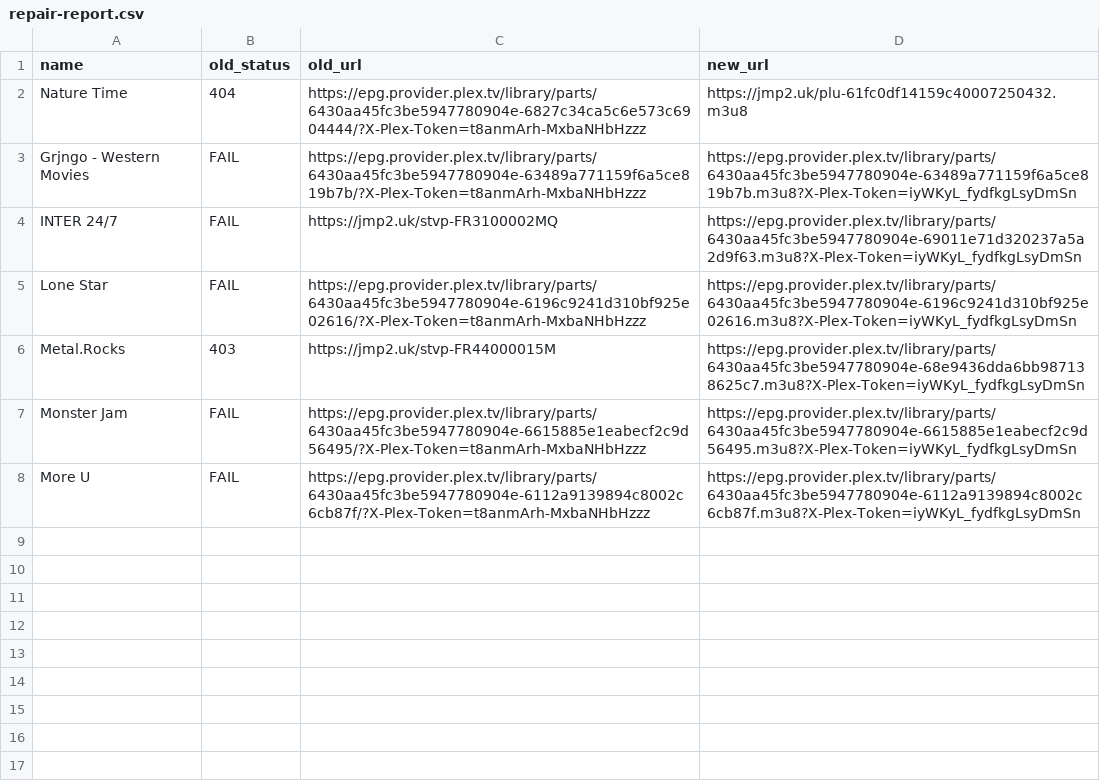
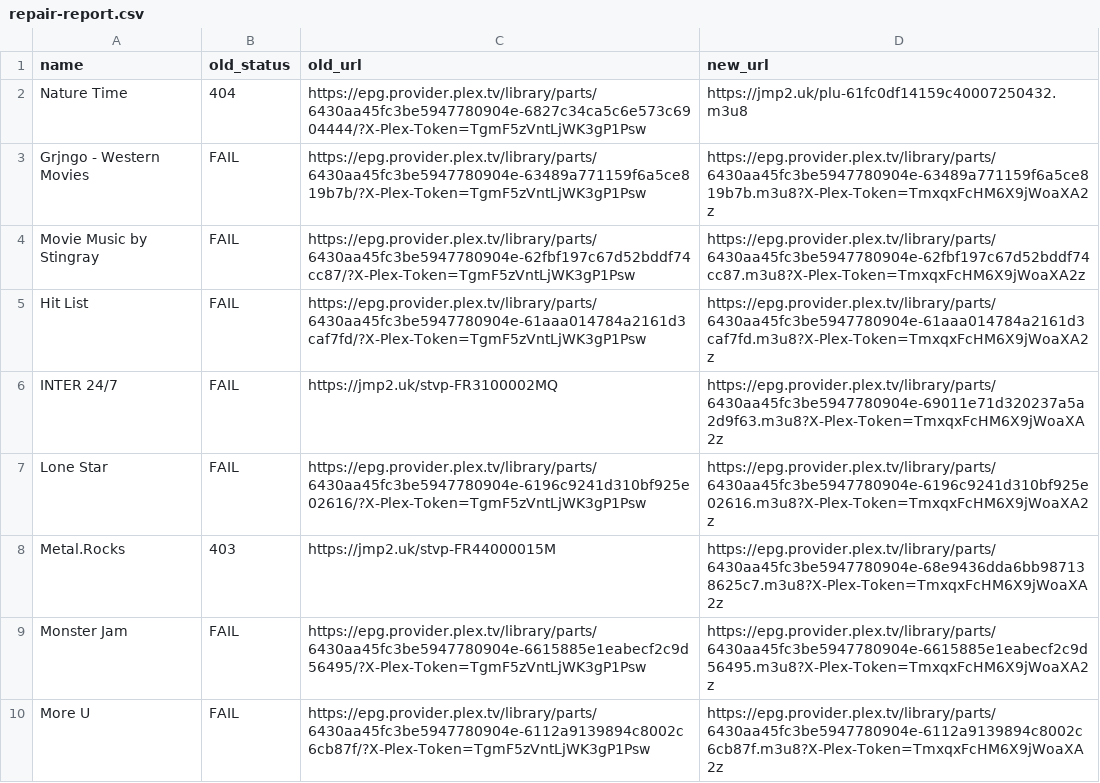
Before and after one commit to juliebgh/playlist-fr, a CSV file: repair-report.csv, drawn as a sheet.

```diff
--- a/repair-report.csv
+++ b/repair-report.csv
@@ -1,8 +1,10 @@
 name,old_status,old_url,new_url
-Nature Time,404,https://epg.provider.plex.tv/library/parts/6430aa45fc3be5947780904e-6827c34ca5c6e573c6904444/?X-Plex-Token=t8anmArh-MxbaNHbHzzz,https://jmp2.uk/plu-61fc0df14159c40007250432.m3u8
-Grjngo - Western Movies,FAIL,https://epg.provider.plex.tv/library/parts/6430aa45fc3be5947780904e-63489a771159f6a5ce819b7b/?X-Plex-Token=t8anmArh-MxbaNHbHzzz,https://epg.provider.plex.tv/library/parts/6430aa45fc3be5947780904e-63489a771159f6a5ce819b7b.m3u8?X-Plex-Token=iyWKyL_fydfkgLsyDmSn
-INTER 24/7,FAIL,https://jmp2.uk/stvp-FR3100002MQ,https://epg.provider.plex.tv/library/parts/6430aa45fc3be5947780904e-69011e71d320237a5a2d9f63.m3u8?X-Plex-Token=iyWKyL_fydfkgLsyDmSn
-Lone Star,FAIL,https://epg.provider.plex.tv/library/parts/6430aa45fc3be5947780904e-6196c9241d310bf925e02616/?X-Plex-Token=t8anmArh-MxbaNHbHzzz,https://epg.provider.plex.tv/library/parts/6430aa45fc3be5947780904e-6196c9241d310bf925e02616.m3u8?X-Plex-Token=iyWKyL_fydfkgLsyDmSn
-Metal.Rocks,403,https://jmp2.uk/stvp-FR44000015M,https://epg.provider.plex.tv/library/parts/6430aa45fc3be5947780904e-68e9436dda6bb987138625c7.m3u8?X-Plex-Token=iyWKyL_fydfkgLsyDmSn
-Monster Jam,FAIL,https://epg.provider.plex.tv/library/parts/6430aa45fc3be5947780904e-6615885e1eabecf2c9d56495/?X-Plex-Token=t8anmArh-MxbaNHbHzzz,https://epg.provider.plex.tv/library/parts/6430aa45fc3be5947780904e-6615885e1eabecf2c9d56495.m3u8?X-Plex-Token=iyWKyL_fydfkgLsyDmSn
-More U,FAIL,https://epg.provider.plex.tv/library/parts/6430aa45fc3be5947780904e-6112a9139894c8002c6cb87f/?X-Plex-Token=t8anmArh-MxbaNHbHzzz,https://epg.provider.plex.tv/library/parts/6430aa45fc3be5947780904e-6112a9139894c8002c6cb87f.m3u8?X-Plex-Token=iyWKyL_fydfkgLsyDmSn
+Nature Time,404,https://epg.provider.plex.tv/library/parts/6430aa45fc3be5947780904e-6827c34ca5c6e573c6904444/?X-Plex-Token=TgmF5zVntLjWK3gP1Psw,https://jmp2.uk/plu-61fc0df14159c40007250432.m3u8
+Grjngo - Western Movies,FAIL,https://epg.provider.plex.tv/library/parts/6430aa45fc3be5947780904e-63489a771159f6a5ce819b7b/?X-Plex-Token=TgmF5zVntLjWK3gP1Psw,https://epg.provider.plex.tv/library/parts/6430aa45fc3be5947780904e-63489a771159f6a5ce819b7b.m3u8?X-Plex-Token=TmxqxFcHM6X9jWoaXA2z
+Movie Music by Stingray,FAIL,https://epg.provider.plex.tv/library/parts/6430aa45fc3be5947780904e-62fbf197c67d52bddf74cc87/?X-Plex-Token=TgmF5zVntLjWK3gP1Psw,https://epg.provider.plex.tv/library/parts/6430aa45fc3be5947780904e-62fbf197c67d52bddf74cc87.m3u8?X-Plex-Token=TmxqxFcHM6X9jWoaXA2z
+Hit List,FAIL,https://epg.provider.plex.tv/library/parts/6430aa45fc3be5947780904e-61aaa014784a2161d3caf7fd/?X-Plex-Token=TgmF5zVntLjWK3gP1Psw,https://epg.provider.plex.tv/library/parts/6430aa45fc3be5947780904e-61aaa014784a2161d3caf7fd.m3u8?X-Plex-Token=TmxqxFcHM6X9jWoaXA2z
+INTER 24/7,FAIL,https://jmp2.uk/stvp-FR3100002MQ,https://epg.provider.plex.tv/library/parts/6430aa45fc3be5947780904e-69011e71d320237a5a2d9f63.m3u8?X-Plex-Token=TmxqxFcHM6X9jWoaXA2z
+Lone Star,FAIL,https://epg.provider.plex.tv/library/parts/6430aa45fc3be5947780904e-6196c9241d310bf925e02616/?X-Plex-Token=TgmF5zVntLjWK3gP1Psw,https://epg.provider.plex.tv/library/parts/6430aa45fc3be5947780904e-6196c9241d310bf925e02616.m3u8?X-Plex-Token=TmxqxFcHM6X9jWoaXA2z
+Metal.Rocks,403,https://jmp2.uk/stvp-FR44000015M,https://epg.provider.plex.tv/library/parts/6430aa45fc3be5947780904e-68e9436dda6bb987138625c7.m3u8?X-Plex-Token=TmxqxFcHM6X9jWoaXA2z
+Monster Jam,FAIL,https://epg.provider.plex.tv/library/parts/6430aa45fc3be5947780904e-6615885e1eabecf2c9d56495/?X-Plex-Token=TgmF5zVntLjWK3gP1Psw,https://epg.provider.plex.tv/library/parts/6430aa45fc3be5947780904e-6615885e1eabecf2c9d56495.m3u8?X-Plex-Token=TmxqxFcHM6X9jWoaXA2z
+More U,FAIL,https://epg.provider.plex.tv/library/parts/6430aa45fc3be5947780904e-6112a9139894c8002c6cb87f/?X-Plex-Token=TgmF5zVntLjWK3gP1Psw,https://epg.provider.plex.tv/library/parts/6430aa45fc3be5947780904e-6112a9139894c8002c6cb87f.m3u8?X-Plex-Token=TmxqxFcHM6X9jWoaXA2z
```
Also changed, not shown: 1 other file.
